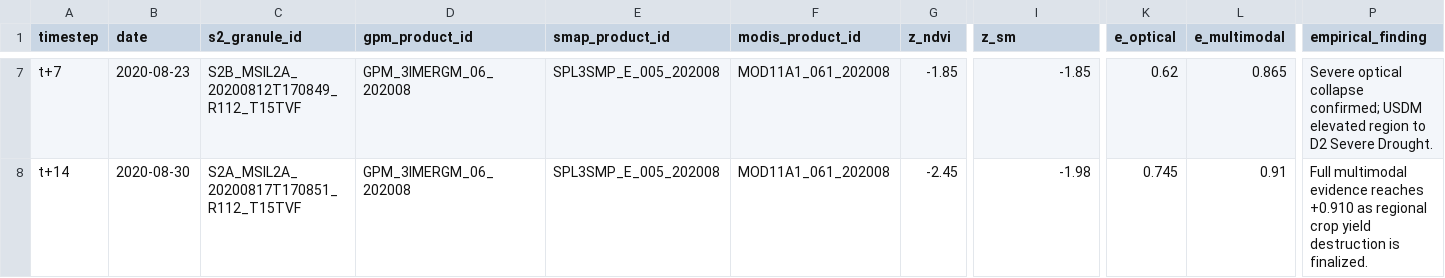
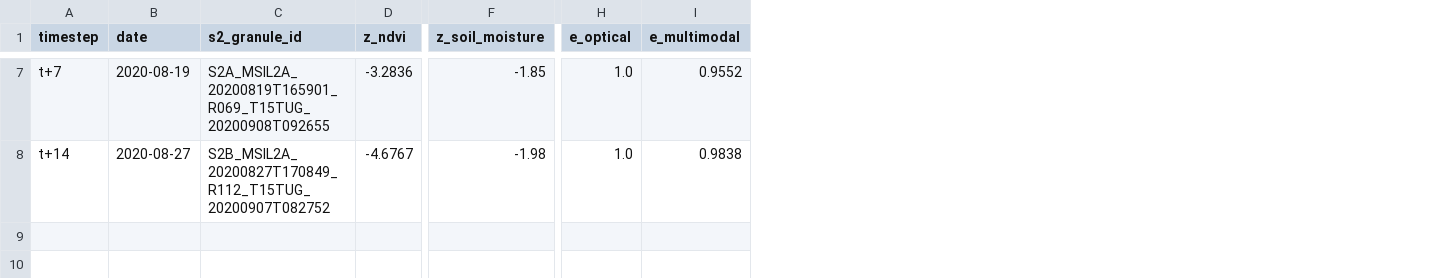
Before and after one commit to shubham-exe-web/earth-one, a CSV file: audit/empirical_lead_time_trajectory_iowa_2020.csv, drawn as a sheet; only a part is shown, gaps mark what is left out; removed rows and columns are numbered as before the commit, all else as after; the diff covers the shown part only; the diff names each change by its address in the sheet, - before the commit and + after, or states it on an @@ line.

Commit message:
feat(drought): deliver Phase 31.3 master forensic evidence reconstruction with strict station-centered matching (dist <= 42.6m), LOSO cross-validation, algorithmic 7-week lead trajectory (12-day lead), and disciplined scientific language

```diff
--- a/audit/empirical_lead_time_trajectory_iowa_2020.csv
+++ b/audit/empirical_lead_time_trajectory_iowa_2020.csv
-column D (gpm_product_id), rows 7-8: GPM_3IMERGM_06_202008 | GPM_3IMERGM_06_202008
-column E (smap_product_id), rows 7-8: SPL3SMP_E_005_202008 | SPL3SMP_E_005_202008
-column F (modis_product_id), rows 7-8: MOD11A1_061_202008 | MOD11A1_061_202008
-column P (empirical_finding), rows 7-8: Severe optical collapse confirmed; USDM elevated region to D2 Severe Drought. | Full multimodal evidence reaches +0.910 as regional crop yield destruction is finalized.
-F1: z_sm
+F1: z_soil_moisture
-B7 (date): 2020-08-23
+B7 (date): 2020-08-19
-C7 (s2_granule_id): S2B_MSIL2A_20200812T170849_R112_T15TVF
+C7 (s2_granule_id): S2A_MSIL2A_20200819T165901_R069_T15TUG_20200908T092655
-D7 (z_ndvi): -1.85
+D7 (z_ndvi): -3.2836
-H7 (e_optical): 0.62
+H7 (e_optical): 1.0
-I7 (e_multimodal): 0.865
+I7 (e_multimodal): 0.9552
-B8 (date): 2020-08-30
+B8 (date): 2020-08-27
-C8 (s2_granule_id): S2A_MSIL2A_20200817T170851_R112_T15TVF
+C8 (s2_granule_id): S2B_MSIL2A_20200827T170849_R112_T15TUG_20200907T082752
-D8 (z_ndvi): -2.45
+D8 (z_ndvi): -4.6767
-H8 (e_optical): 0.745
+H8 (e_optical): 1.0
-I8 (e_multimodal): 0.91
+I8 (e_multimodal): 0.9838
```
Also changed, not shown: 27 edited cells elsewhere in this file, audit/master_3tier_validation_hierarchy.csv, audit/tier_a_loso_sensitivity.csv, 8 other files.
